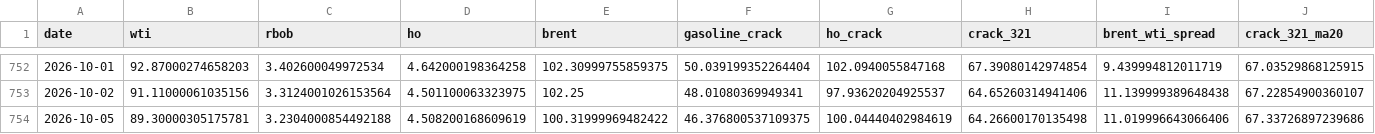
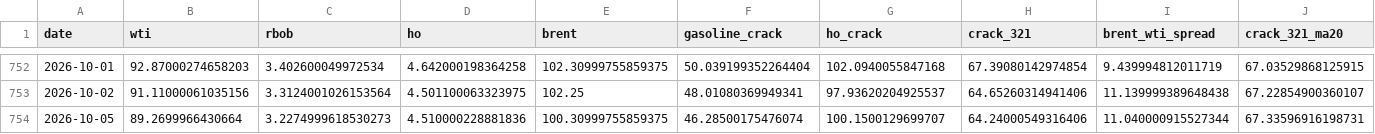
Before and after one commit to ela113arm-arch/macro-data-tracker, a CSV file: data/crack_spreads.csv, drawn as a sheet; only a part is shown, gaps mark what is left out; the diff covers the shown part only; the diff names each change by its address in the sheet, - before the commit and + after, or states it on an @@ line.

```diff
--- a/data/crack_spreads.csv
+++ b/data/crack_spreads.csv
-B754 (wti): 89.30000305175781
+B754 (wti): 89.2699966430664
-C754 (rbob): 3.2304000854492188
+C754 (rbob): 3.2274999618530273
-D754 (ho): 4.508200168609619
+D754 (ho): 4.510000228881836
-E754 (brent): 100.31999969482422
+E754 (brent): 100.30999755859375
-F754 (gasoline_crack): 46.376800537109375
+F754 (gasoline_crack): 46.28500175476074
-G754 (ho_crack): 100.04440402984619
+G754 (ho_crack): 100.1500129699707
-H754 (crack_321): 64.26600170135498
+H754 (crack_321): 64.24000549316406
-I754 (brent_wti_spread): 11.019996643066406
+I754 (brent_wti_spread): 11.040000915527344
-J754 (crack_321_ma20): 67.33726897239686
+J754 (crack_321_ma20): 67.33596916198731
```
Also changed, not shown: 3 edited cells elsewhere in this file, data/baltic_dry.csv, data/credit_spreads.csv, 8 other files.
